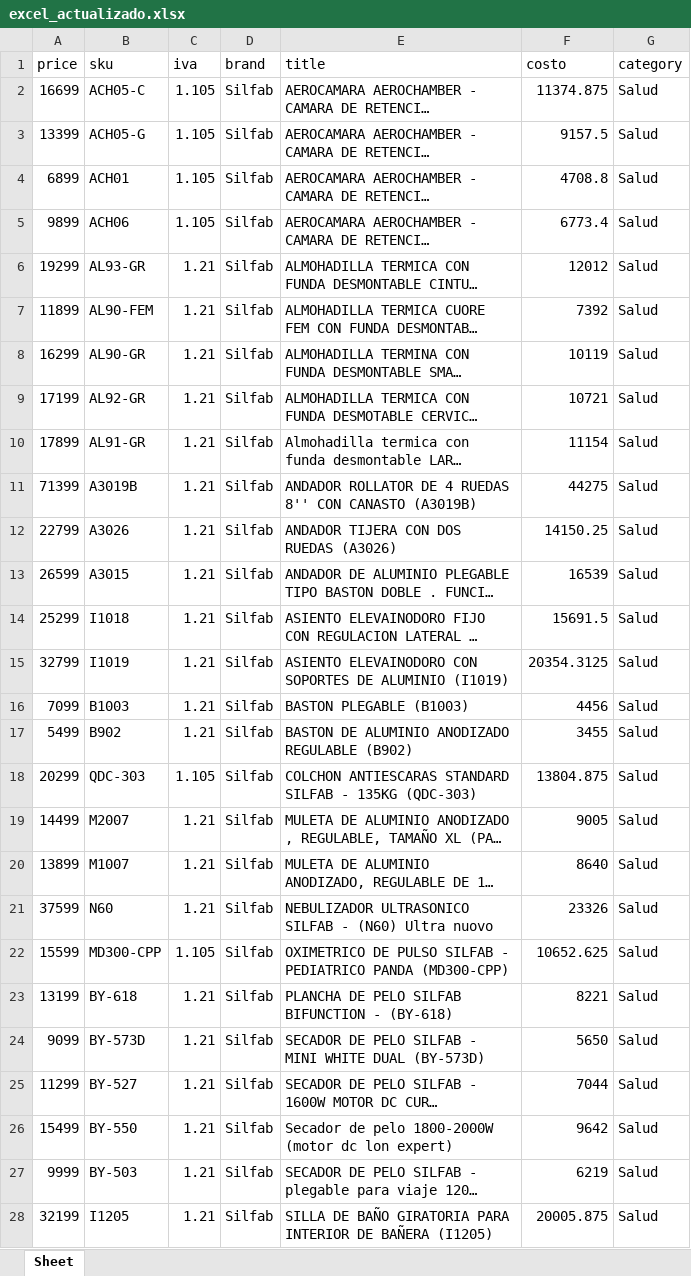
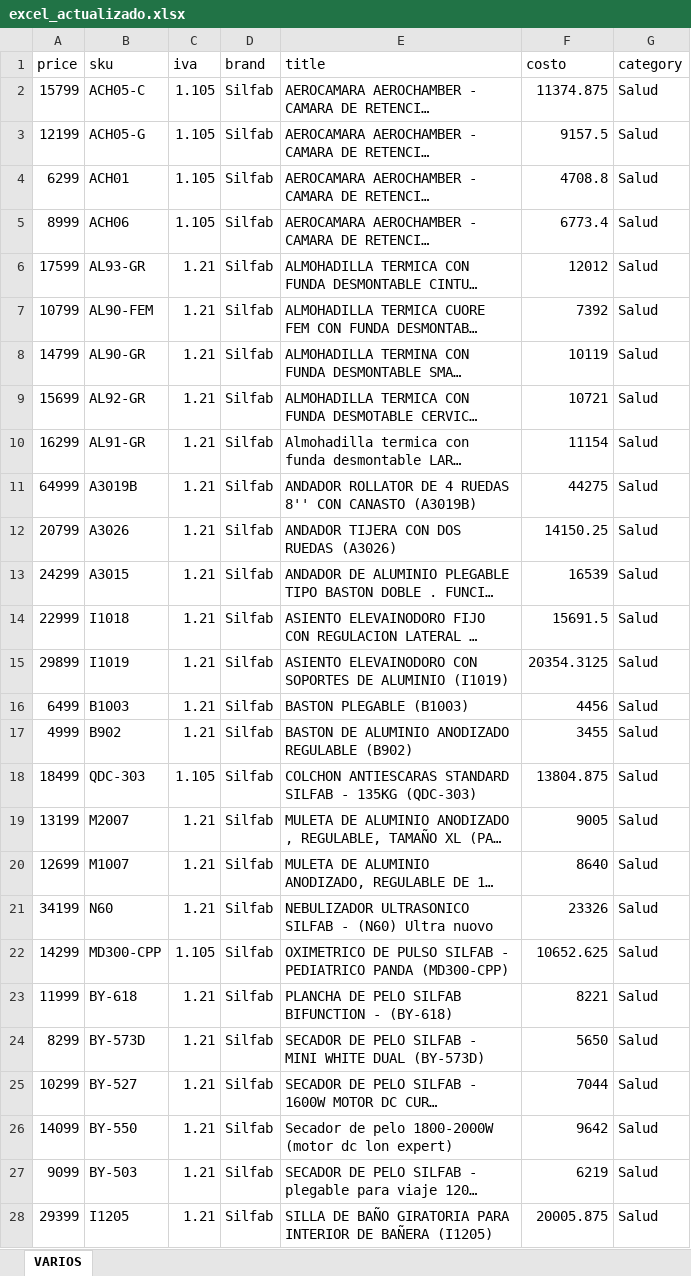
Before and after one commit to agustinurien/PriceCalculator, an Excel workbook: excel_actualizado.xlsx, sheet VARIOS, drawn as a sheet; only a part is shown; long unchanged cells end in …; values as stored, in another font and other column widths than the file's, no borders; the diff covers the shown part only; the diff names each change by its address in the sheet, - before the commit and + after, or states it on an @@ line.

Commit message:
Market name on sheet

```diff
--- a/excel_actualizado.xlsx (sheet VARIOS)
+++ b/excel_actualizado.xlsx (sheet VARIOS)
-sheet tab: Sheet
+sheet tab: VARIOS
-A2 (price): 16699
+A2 (price): 15799
-A3 (price): 13399
+A3 (price): 12199
-A4 (price): 6899
+A4 (price): 6299
-A5 (price): 9899
+A5 (price): 8999
-A6 (price): 19299
+A6 (price): 17599
-A7 (price): 11899
+A7 (price): 10799
-A8 (price): 16299
+A8 (price): 14799
-A9 (price): 17199
+A9 (price): 15699
-A10 (price): 17899
+A10 (price): 16299
-A11 (price): 71399
+A11 (price): 64999
-A12 (price): 22799
+A12 (price): 20799
-A13 (price): 26599
+A13 (price): 24299
-A14 (price): 25299
+A14 (price): 22999
-A15 (price): 32799
+A15 (price): 29899
-A16 (price): 7099
+A16 (price): 6499
-A17 (price): 5499
+A17 (price): 4999
-A18 (price): 20299
+A18 (price): 18499
-A19 (price): 14499
+A19 (price): 13199
-A20 (price): 13899
+A20 (price): 12699
-A21 (price): 37599
+A21 (price): 34199
-A22 (price): 15599
+A22 (price): 14299
-A23 (price): 13199
+A23 (price): 11999
-A24 (price): 9099
+A24 (price): 8299
-A25 (price): 11299
+A25 (price): 10299
-A26 (price): 15499
+A26 (price): 14099
-A27 (price): 9999
+A27 (price): 9099
-A28 (price): 32199
+A28 (price): 29399
```
Also changed, not shown: 8 edited cells elsewhere in this sheet, 3 other files.
